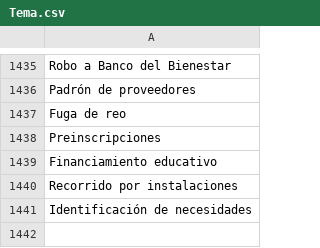
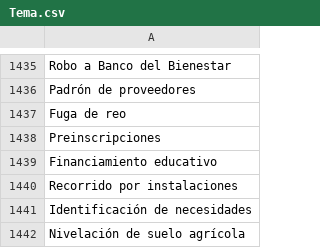
Before and after one commit to thelonious9/capturanotas, a CSV file: Tema.csv, drawn as a sheet; only a part is shown, gaps mark what is left out; the diff names each change by its address in the sheet, - before the commit and + after, or states it on an @@ line.

Commit message:
Agrego Nivelación de suelo agrícola

```diff
--- a/Tema.csv
+++ b/Tema.csv
+row 1442: Nivelación de suelo agrícola
```
